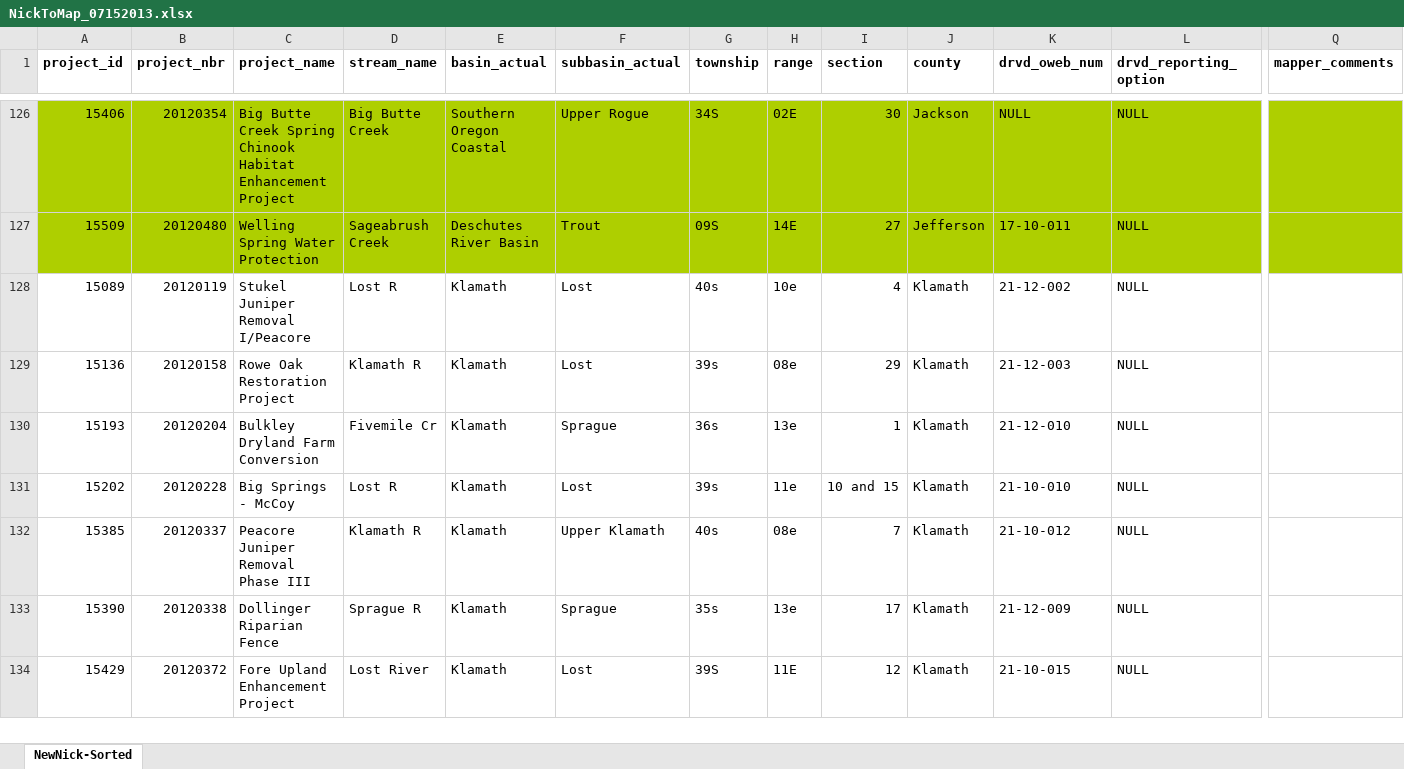
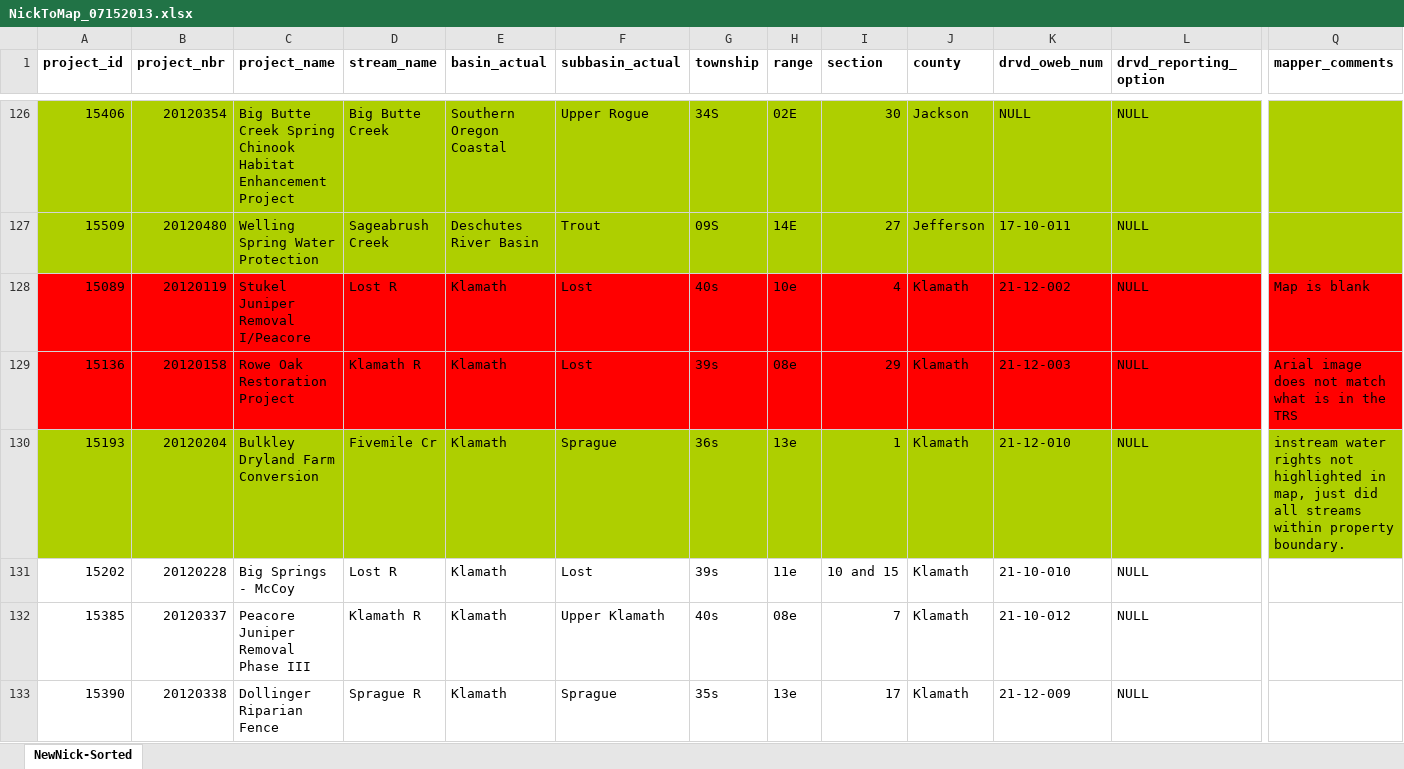
Before and after one commit to hallahan/oweb, an Excel workbook: NickToMap_07152013.xlsx, sheet NewNick-Sorted, drawn as a sheet; only a part is shown, gaps mark what is left out; the shorter side is filled out with more unchanged rows; values as stored, in another font and other column widths than the file's, no borders; the diff covers the shown part only; the diff names each change by its address in the sheet, - before the commit and + after, or states it on an @@ line.

Commit message:
15136 15193 instream water rights not highlighted in map, just did all streams within property boundary.

```diff
--- a/NickToMap_07152013.xlsx (sheet NewNick-Sorted)
+++ b/NickToMap_07152013.xlsx (sheet NewNick-Sorted)
-A128:Q129 fill: none
+A128:Q129 fill: #FF0000
-Q128 (mapper_comments): (empty)
+Q128 (mapper_comments): Map is blank
-Q129 (mapper_comments): (empty)
+Q129 (mapper_comments): Arial image does not match what is in the TRS
-A130:Q130 fill: none
+A130:Q130 fill: #AECF00
-Q130 (mapper_comments): (empty)
+Q130 (mapper_comments): instream water rights not highlighted in map, just did all streams within property boundary.
```
Also changed, not shown: cell formats elsewhere in this sheet, 9 other files.
